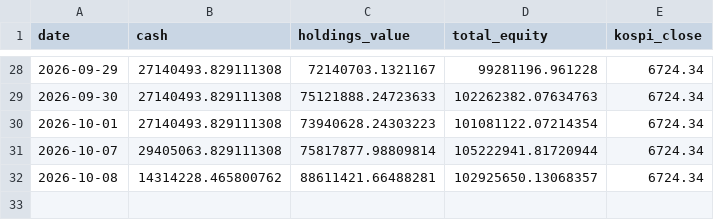
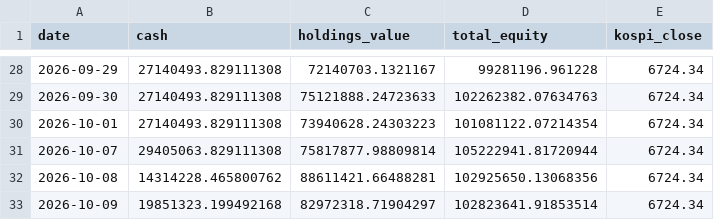
Before and after one commit to BryunB/kr-stock-dashboard, a CSV file: data/portfolio/equity_history.csv, drawn as a sheet; only a part is shown, gaps mark what is left out.

```diff
--- a/data/portfolio/equity_history.csv
+++ b/data/portfolio/equity_history.csv
@@ -31,2 +31,3 @@ date,cash,holdings_value,total_equity,kospi_close
 2026-10-07,29405063.829111308,75817877.98809814,105222941.81720944,6724.34
-2026-10-08,14314228.465800762,88611421.66488281,102925650.13068357,6724.34
+2026-10-08,14314228.465800762,88611421.66488281,102925650.13068356,6724.34
+2026-10-09,19851323.199492168,82972318.71904297,102823641.91853514,6724.34
```
Also changed, not shown: data/portfolio/holdings.csv, data/portfolio/trades.csv, 1 other file.
